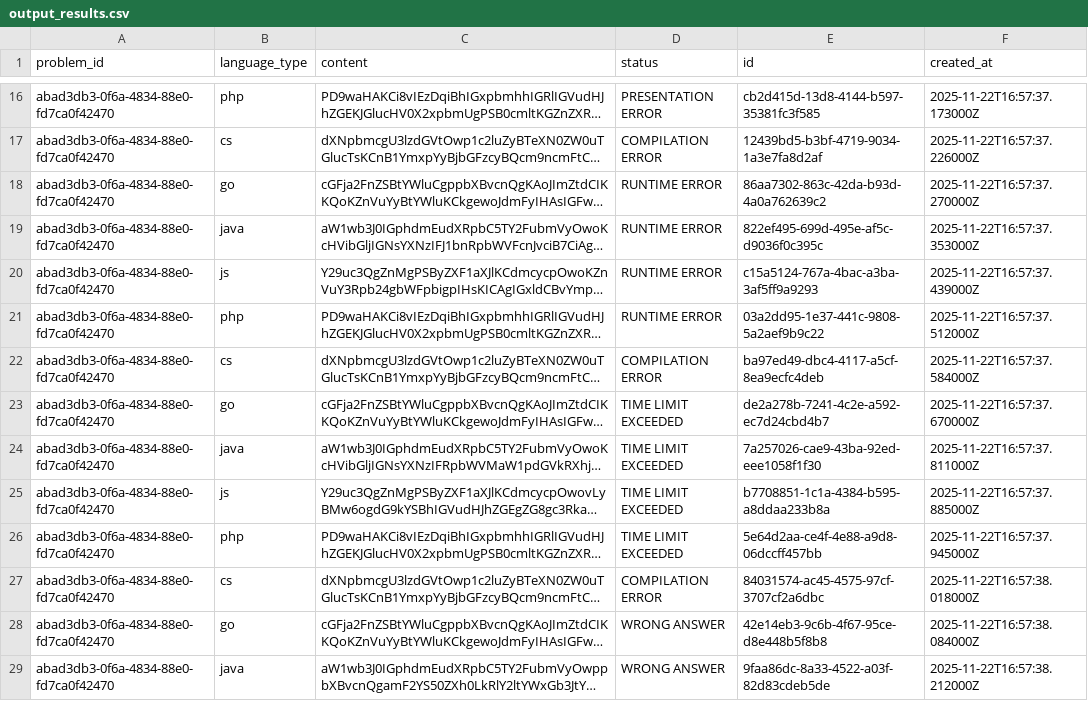
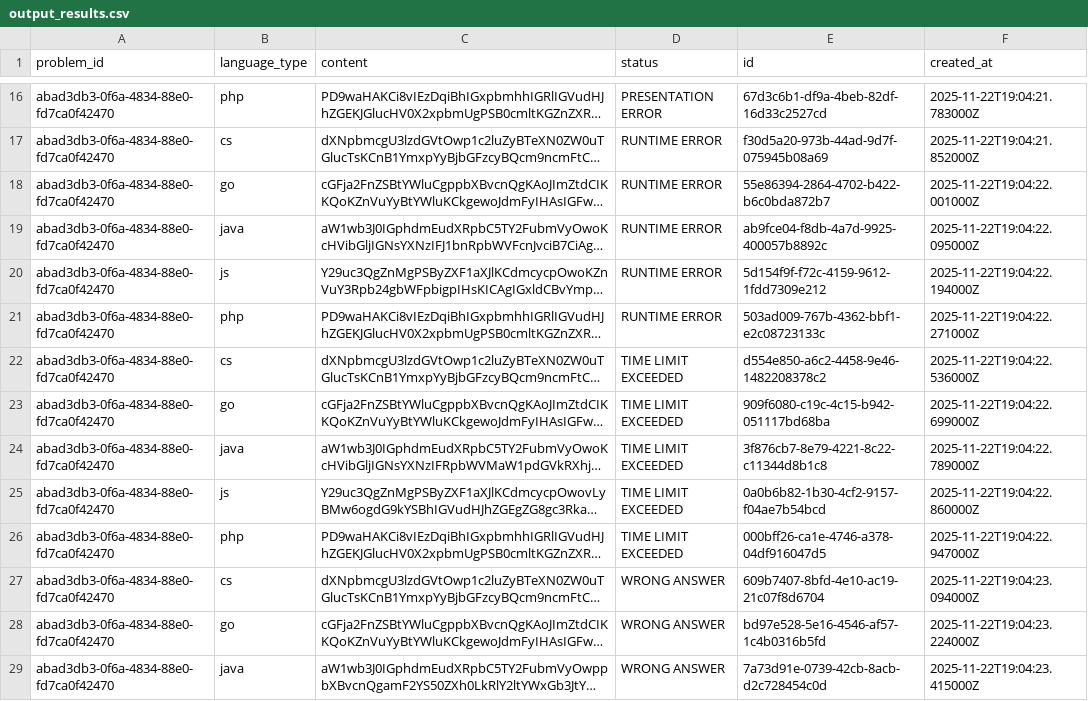
Before and after one commit to GuilhermeZanetti/tcc_api, a CSV file: scripts/testes-outras-linguagens/output_results.csv, drawn as a sheet; only a part is shown, gaps mark what is left out; long unchanged cells end in …; the diff covers the shown part only; the diff names each change by its address in the sheet, - before the commit and + after, or states it on an @@ line.

Commit message:
fix: Ajusta compilation em C#

```diff
--- a/scripts/testes-outras-linguagens/output_results.csv
+++ b/scripts/testes-outras-linguagens/output_results.csv
-E16 (id): cb2d415d-13d8-4144-b597-35381fc3f585
+E16 (id): 67d3c6b1-df9a-4beb-82df-16d33c2527cd
-F16 (created_at): 2025-11-22T16:57:37.173000Z
+F16 (created_at): 2025-11-22T19:04:21.783000Z
-D17 (status): COMPILATION ERROR
+D17 (status): RUNTIME ERROR
-E17 (id): 12439bd5-b3bf-4719-9034-1a3e7fa8d2af
+E17 (id): f30d5a20-973b-44ad-9d7f-075945b08a69
-F17 (created_at): 2025-11-22T16:57:37.226000Z
+F17 (created_at): 2025-11-22T19:04:21.852000Z
-E18 (id): 86aa7302-863c-42da-b93d-4a0a762639c2
+E18 (id): 55e86394-2864-4702-b422-b6c0bda872b7
-F18 (created_at): 2025-11-22T16:57:37.270000Z
+F18 (created_at): 2025-11-22T19:04:22.001000Z
-E19 (id): 822ef495-699d-495e-af5c-d9036f0c395c
+E19 (id): ab9fce04-f8db-4a7d-9925-400057b8892c
-F19 (created_at): 2025-11-22T16:57:37.353000Z
+F19 (created_at): 2025-11-22T19:04:22.095000Z
-E20 (id): c15a5124-767a-4bac-a3ba-3af5ff9a9293
+E20 (id): 5d154f9f-f72c-4159-9612-1fdd7309e212
-F20 (created_at): 2025-11-22T16:57:37.439000Z
+F20 (created_at): 2025-11-22T19:04:22.194000Z
-E21 (id): 03a2dd95-1e37-441c-9808-5a2aef9b9c22
+E21 (id): 503ad009-767b-4362-bbf1-e2c08723133c
-F21 (created_at): 2025-11-22T16:57:37.512000Z
+F21 (created_at): 2025-11-22T19:04:22.271000Z
-D22 (status): COMPILATION ERROR
+D22 (status): TIME LIMIT EXCEEDED
-E22 (id): ba97ed49-dbc4-4117-a5cf-8ea9ecfc4deb
+E22 (id): d554e850-a6c2-4458-9e46-1482208378c2
-F22 (created_at): 2025-11-22T16:57:37.584000Z
+F22 (created_at): 2025-11-22T19:04:22.536000Z
-E23 (id): de2a278b-7241-4c2e-a592-ec7d24cbd4b7
+E23 (id): 909f6080-c19c-4c15-b942-051117bd68ba
-F23 (created_at): 2025-11-22T16:57:37.670000Z
+F23 (created_at): 2025-11-22T19:04:22.699000Z
-E24 (id): 7a257026-cae9-43ba-92ed-eee1058f1f30
+E24 (id): 3f876cb7-8e79-4221-8c22-c11344d8b1c8
-F24 (created_at): 2025-11-22T16:57:37.811000Z
+F24 (created_at): 2025-11-22T19:04:22.789000Z
-E25 (id): b7708851-1c1a-4384-b595-a8ddaa233b8a
+E25 (id): 0a0b6b82-1b30-4cf2-9157-f04ae7b54bcd
-F25 (created_at): 2025-11-22T16:57:37.885000Z
+F25 (created_at): 2025-11-22T19:04:22.860000Z
-E26 (id): 5e64d2aa-ce4f-4e88-a9d8-06dccff457bb
+E26 (id): 000bff26-ca1e-4746-a378-04df916047d5
-F26 (created_at): 2025-11-22T16:57:37.945000Z
+F26 (created_at): 2025-11-22T19:04:22.947000Z
-D27 (status): COMPILATION ERROR
+D27 (status): WRONG ANSWER
-E27 (id): 84031574-ac45-4575-97cf-3707cf2a6dbc
+E27 (id): 609b7407-8bfd-4e10-ac19-21c07f8d6704
-F27 (created_at): 2025-11-22T16:57:38.018000Z
+F27 (created_at): 2025-11-22T19:04:23.094000Z
-E28 (id): 42e14eb3-9c6b-4f67-95ce-d8e448b5f8b8
+E28 (id): bd97e528-5e16-4546-af57-1c4b0316b5fd
-F28 (created_at): 2025-11-22T16:57:38.084000Z
+F28 (created_at): 2025-11-22T19:04:23.224000Z
-E29 (id): 9faa86dc-8a33-4522-a03f-82d83cdeb5de
+E29 (id): 7a73d91e-0739-42cb-8acb-d2c728454c0d
-F29 (created_at): 2025-11-22T16:57:38.212000Z
+F29 (created_at): 2025-11-22T19:04:23.415000Z
```
Also changed, not shown: 35 edited cells elsewhere in this file, 5 other files.
